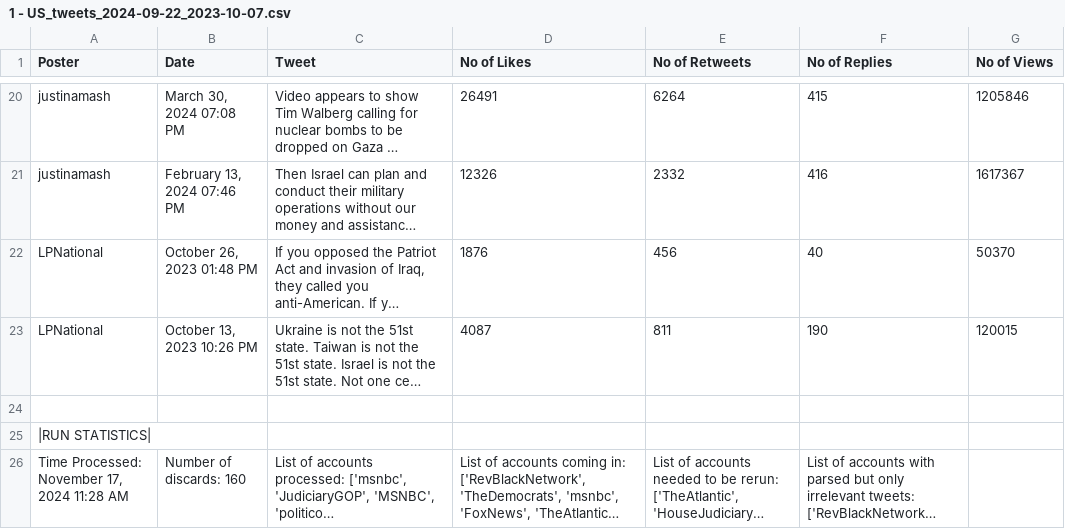
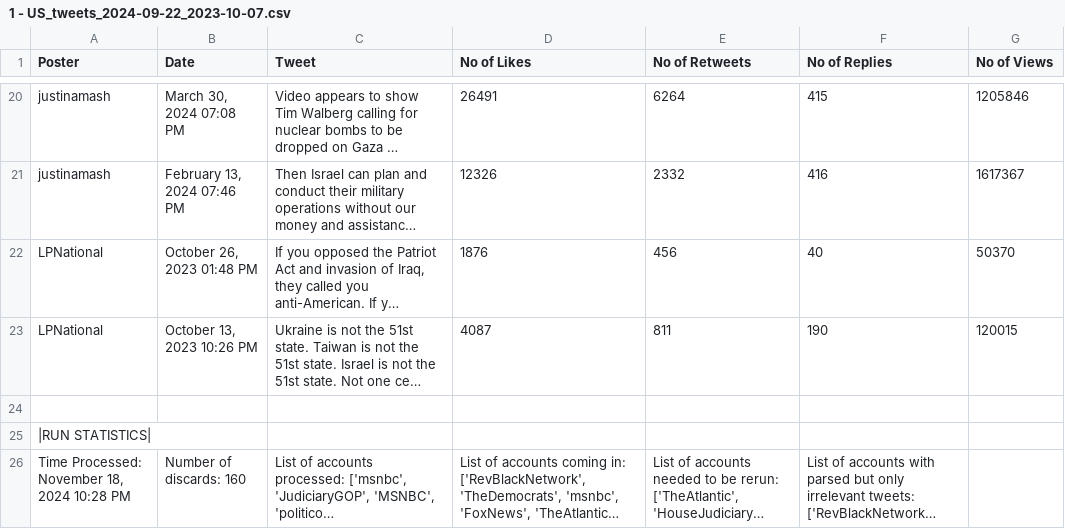
Before and after one commit to blake1407/Thesis, a CSV file: Parsed Data/After/1 - US_tweets_2024-09-22_2023-10-07.csv, drawn as a sheet; only a part is shown, gaps mark what is left out; long unchanged cells end in …; the diff names each change by its address in the sheet, - before the commit and + after, or states it on an @@ line.

```diff
--- a/Parsed Data/After/1 - US_tweets_2024-09-22_2023-10-07.csv
+++ b/Parsed Data/After/1 - US_tweets_2024-09-22_2023-10-07.csv
-A26 (Poster): Time Processed: November 17, 2024 11:28 AM
+A26 (Poster): Time Processed: November 18, 2024 10:28 PM
```
Also changed, not shown: Parsed Data/After/1 - US_tweets_cleaned_2024-09-22_2023-10-07.csv, Parsed Data/After/10 - US_tweets_2024-10-07_2023-10-07.csv, 32 other files.
